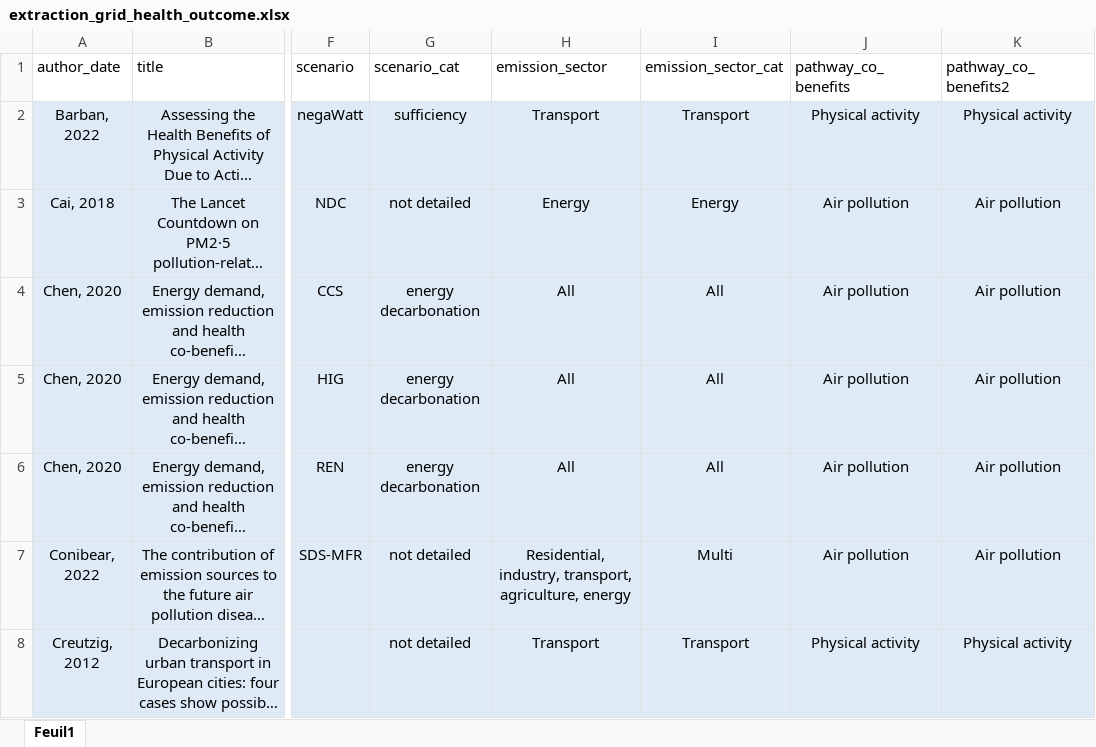
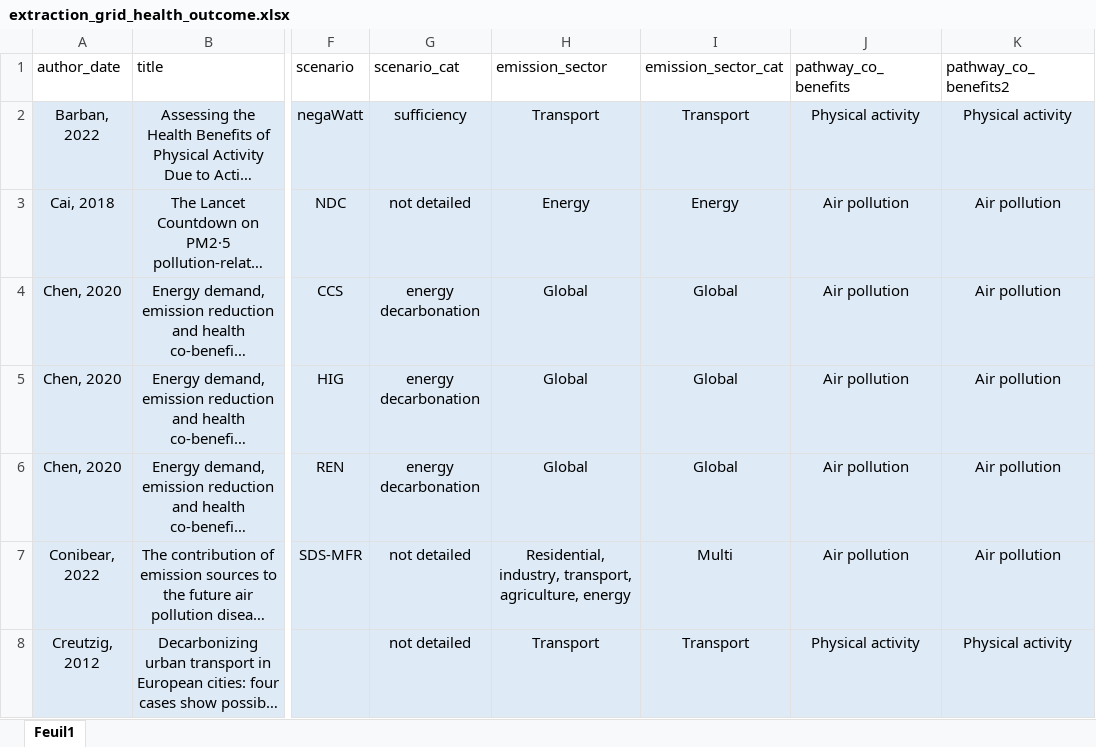
Before and after one commit to LeoMoutet/revue_syst, an Excel workbook: data/extraction_grid_health_outcome.xlsx, sheet Feuil1, drawn as a sheet; only a part is shown, gaps mark what is left out; long unchanged cells end in …; values as stored, in another font and other column widths than the file's, no borders; table styles not drawn; the diff covers the shown part only; the diff names each change by its address in the sheet, - before the commit and + after, or states it on an @@ line.

```diff
--- a/data/extraction_grid_health_outcome.xlsx (sheet Feuil1)
+++ b/data/extraction_grid_health_outcome.xlsx (sheet Feuil1)
-H4:H6 (emission_sector): All
+H4:H6 (emission_sector): Global
-I4:I6 (emission_sector_cat): All
+I4:I6 (emission_sector_cat): Global
```
Also changed, not shown: 2 moved rows and 86 edited cells elsewhere in this sheet, data/extraction_grid.xlsx, 2 other files.
